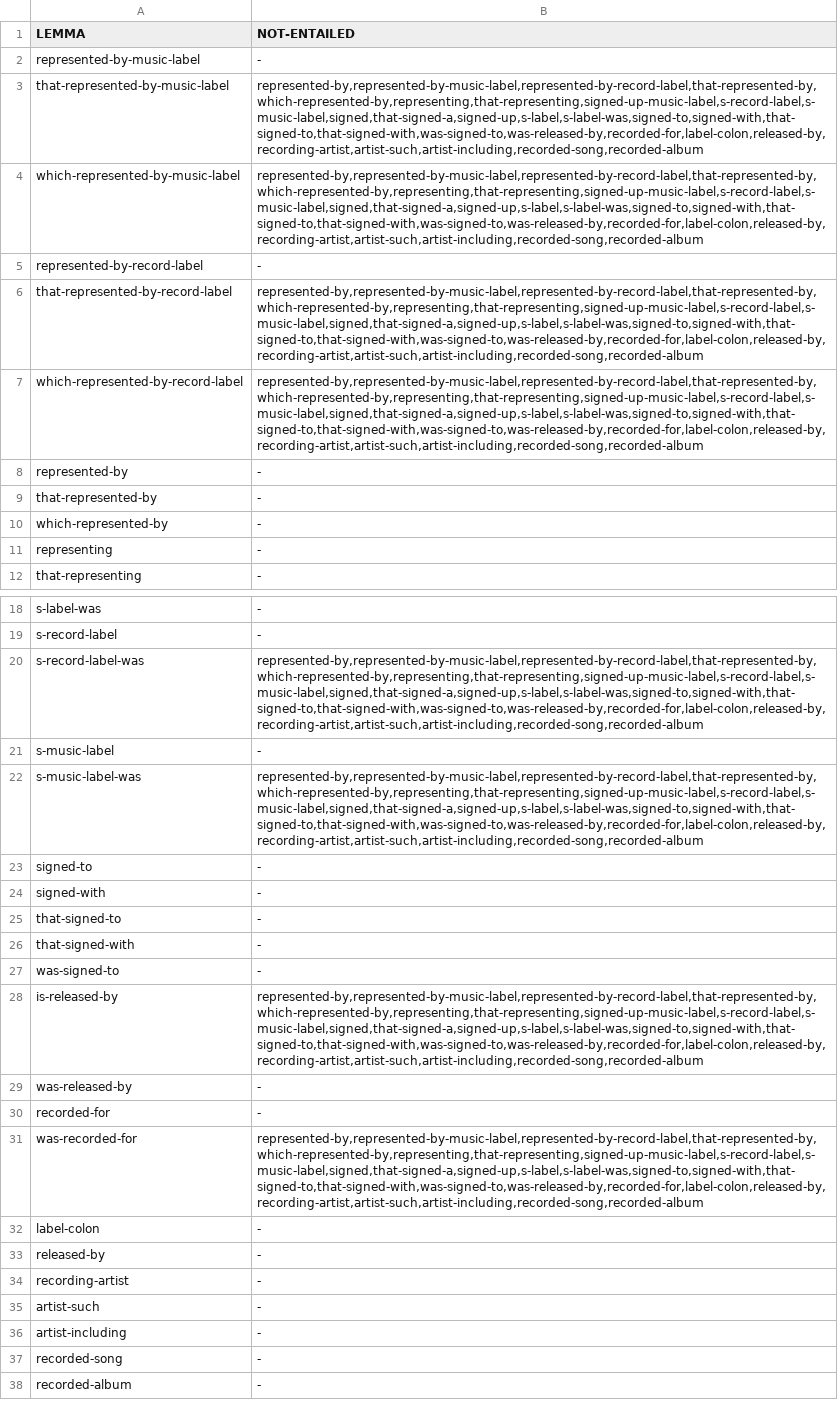
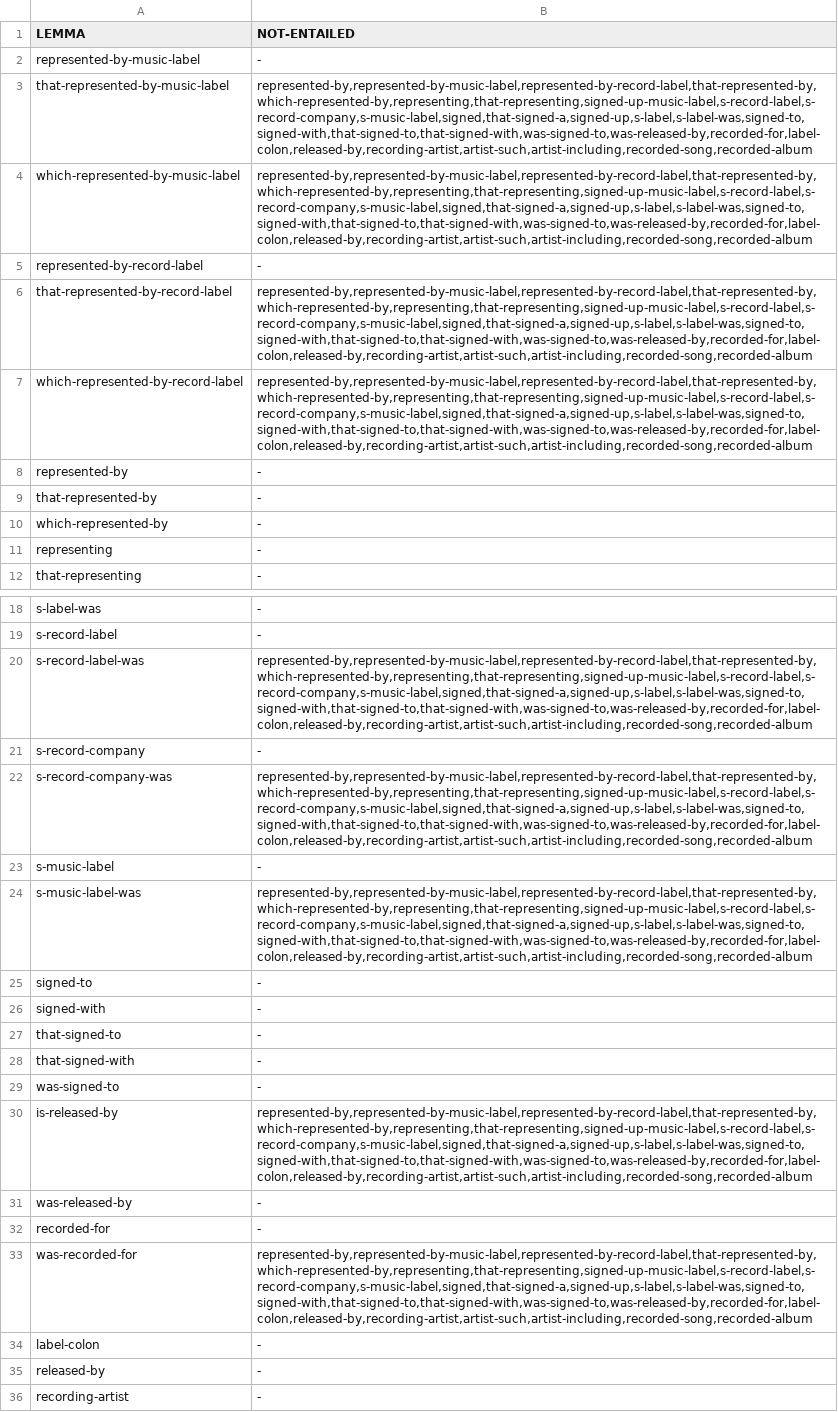
Before and after one commit to yanaiela/lm_meaning, a TSV file: data/pattern_data/entailed_lemmas_extended/P264.tsv, drawn as a sheet; only a part is shown, gaps mark what is left out; the shorter side is filled out with more unchanged rows; addresses are those after the commit; the diff names each change by its address in the sheet, - before the commit and + after, or states it on an @@ line.

Commit message:
patterns update

```diff
--- a/data/pattern_data/entailed_lemmas_extended/P264.tsv
+++ b/data/pattern_data/entailed_lemmas_extended/P264.tsv
-B3:B4 (NOT-ENTAILED): represented-by,represented-by-music-label,represented-by-record-label,that-represented-by,which-represented-by,representing,that-representing,signed-up-music-label,s-record-label,s-music-label,signed,that-signed-a,signed-up,s-label,s-label-was,signed-to,signed-with,that-signed-to,that-signed-with,was-signed-to,was-released-by,recorded-for,label-colon,released-by,recording-artist,artist-such,artist-including,recorded-song,recorded-album
+B3:B4 (NOT-ENTAILED): represented-by,represented-by-music-label,represented-by-record-label,that-represented-by,which-represented-by,representing,that-representing,signed-up-music-label,s-record-label,s-record-company,s-music-label,signed,that-signed-a,signed-up,s-label,s-label-was,signed-to,signed-with,that-signed-to,that-signed-with,was-signed-to,was-released-by,recorded-for,label-colon,released-by,recording-artist,artist-such,artist-including,recorded-song,recorded-album
-B6:B7 (NOT-ENTAILED): represented-by,represented-by-music-label,represented-by-record-label,that-represented-by,which-represented-by,representing,that-representing,signed-up-music-label,s-record-label,s-music-label,signed,that-signed-a,signed-up,s-label,s-label-was,signed-to,signed-with,that-signed-to,that-signed-with,was-signed-to,was-released-by,recorded-for,label-colon,released-by,recording-artist,artist-such,artist-including,recorded-song,recorded-album
+B6:B7 (NOT-ENTAILED): represented-by,represented-by-music-label,represented-by-record-label,that-represented-by,which-represented-by,representing,that-representing,signed-up-music-label,s-record-label,s-record-company,s-music-label,signed,that-signed-a,signed-up,s-label,s-label-was,signed-to,signed-with,that-signed-to,that-signed-with,was-signed-to,was-released-by,recorded-for,label-colon,released-by,recording-artist,artist-such,artist-including,recorded-song,recorded-album
-B20 (NOT-ENTAILED): represented-by,represented-by-music-label,represented-by-record-label,that-represented-by,which-represented-by,representing,that-representing,signed-up-music-label,s-record-label,s-music-label,signed,that-signed-a,signed-up,s-label,s-label-was,signed-to,signed-with,that-signed-to,that-signed-with,was-signed-to,was-released-by,recorded-for,label-colon,released-by,recording-artist,artist-such,artist-including,recorded-song,recorded-album
+B20 (NOT-ENTAILED): represented-by,represented-by-music-label,represented-by-record-label,that-represented-by,which-represented-by,representing,that-representing,signed-up-music-label,s-record-label,s-record-company,s-music-label,signed,that-signed-a,signed-up,s-label,s-label-was,signed-to,signed-with,that-signed-to,that-signed-with,was-signed-to,was-released-by,recorded-for,label-colon,released-by,recording-artist,artist-such,artist-including,recorded-song,recorded-album
+row 21: s-record-company | -
+row 22: s-record-company-was | represented-by,represented-by-music-label,represented-by-record-label,that-represented-by,which-represented-by,representing,that-representing,signed-up-music-label,s-record-label,s-record-company,s-music-label,signed,that-signed-a,signed-up,s-label,s-label-was,signed-to,signed-with,that-signed-to,that-signed-with,was-signed-to,was-released-by,recorded-for,label-colon,released-by,recording-artist,artist-such,artist-including,recorded-song,recorded-album
-B24 (NOT-ENTAILED): represented-by,represented-by-music-label,represented-by-record-label,that-represented-by,which-represented-by,representing,that-representing,signed-up-music-label,s-record-label,s-music-label,signed,that-signed-a,signed-up,s-label,s-label-was,signed-to,signed-with,that-signed-to,that-signed-with,was-signed-to,was-released-by,recorded-for,label-colon,released-by,recording-artist,artist-such,artist-including,recorded-song,recorded-album
+B24 (NOT-ENTAILED): represented-by,represented-by-music-label,represented-by-record-label,that-represented-by,which-represented-by,representing,that-representing,signed-up-music-label,s-record-label,s-record-company,s-music-label,signed,that-signed-a,signed-up,s-label,s-label-was,signed-to,signed-with,that-signed-to,that-signed-with,was-signed-to,was-released-by,recorded-for,label-colon,released-by,recording-artist,artist-such,artist-including,recorded-song,recorded-album
-B30 (NOT-ENTAILED): represented-by,represented-by-music-label,represented-by-record-label,that-represented-by,which-represented-by,representing,that-representing,signed-up-music-label,s-record-label,s-music-label,signed,that-signed-a,signed-up,s-label,s-label-was,signed-to,signed-with,that-signed-to,that-signed-with,was-signed-to,was-released-by,recorded-for,label-colon,released-by,recording-artist,artist-such,artist-including,recorded-song,recorded-album
+B30 (NOT-ENTAILED): represented-by,represented-by-music-label,represented-by-record-label,that-represented-by,which-represented-by,representing,that-representing,signed-up-music-label,s-record-label,s-record-company,s-music-label,signed,that-signed-a,signed-up,s-label,s-label-was,signed-to,signed-with,that-signed-to,that-signed-with,was-signed-to,was-released-by,recorded-for,label-colon,released-by,recording-artist,artist-such,artist-including,recorded-song,recorded-album
-B33 (NOT-ENTAILED): represented-by,represented-by-music-label,represented-by-record-label,that-represented-by,which-represented-by,representing,that-representing,signed-up-music-label,s-record-label,s-music-label,signed,that-signed-a,signed-up,s-label,s-label-was,signed-to,signed-with,that-signed-to,that-signed-with,was-signed-to,was-released-by,recorded-for,label-colon,released-by,recording-artist,artist-such,artist-including,recorded-song,recorded-album
+B33 (NOT-ENTAILED): represented-by,represented-by-music-label,represented-by-record-label,that-represented-by,which-represented-by,representing,that-representing,signed-up-music-label,s-record-label,s-record-company,s-music-label,signed,that-signed-a,signed-up,s-label,s-label-was,signed-to,signed-with,that-signed-to,that-signed-with,was-signed-to,was-released-by,recorded-for,label-colon,released-by,recording-artist,artist-such,artist-including,recorded-song,recorded-album
```
Also changed, not shown: data/pattern_data/entailed_lemmas_extended/P1001.tsv, data/pattern_data/entailed_lemmas_extended/P176.tsv, 13 other files.
